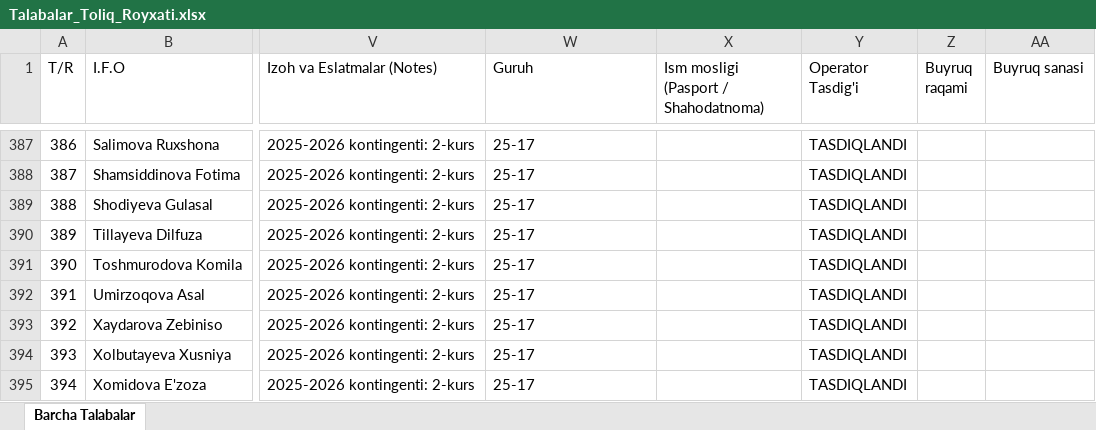
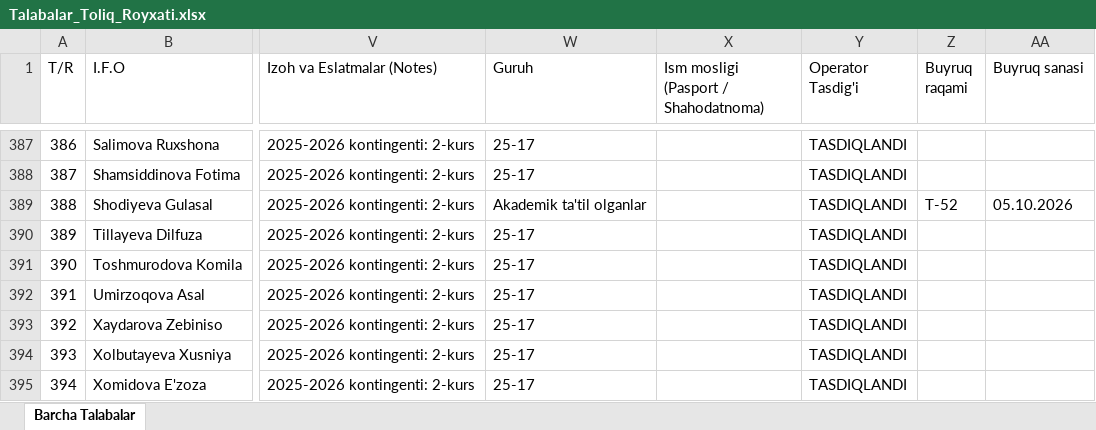
Before and after one commit to ozodbeknapasov007-dotcom/talabalar-jadvali, an Excel workbook: data/Talabalar_Toliq_Royxati.xlsx, sheet Barcha Talabalar, drawn as a sheet; only a part is shown, gaps mark what is left out; values as stored, in another font and other column widths than the file's, no borders; the diff names each change by its address in the sheet, - before the commit and + after, or states it on an @@ line.

Commit message:
Auto: talaba ma'lumotlari yangilandi (2026-10-08 10:50:27)

```diff
--- a/data/Talabalar_Toliq_Royxati.xlsx (sheet Barcha Talabalar)
+++ b/data/Talabalar_Toliq_Royxati.xlsx (sheet Barcha Talabalar)
-W389 (Guruh): 25-17
+W389 (Guruh): Akademik ta'til olganlar
-Z389 (Buyruq raqami): (empty)
+Z389 (Buyruq raqami): T-52
-AA389 (Buyruq sanasi): (empty)
+AA389 (Buyruq sanasi): 05.10.2026
```
Also changed, not shown: data/Talabalar_Yangilangan_Royxat.xlsx, qayta_tekshiruv/Talabalar_Yangilangan_Royxat.xlsx, 18 other files.
